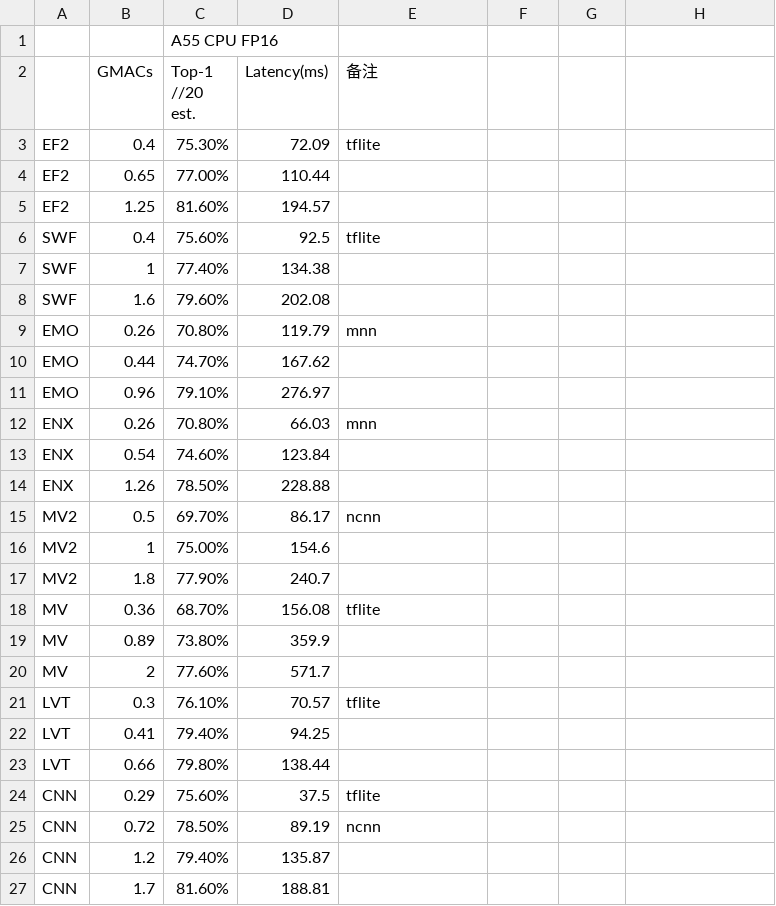
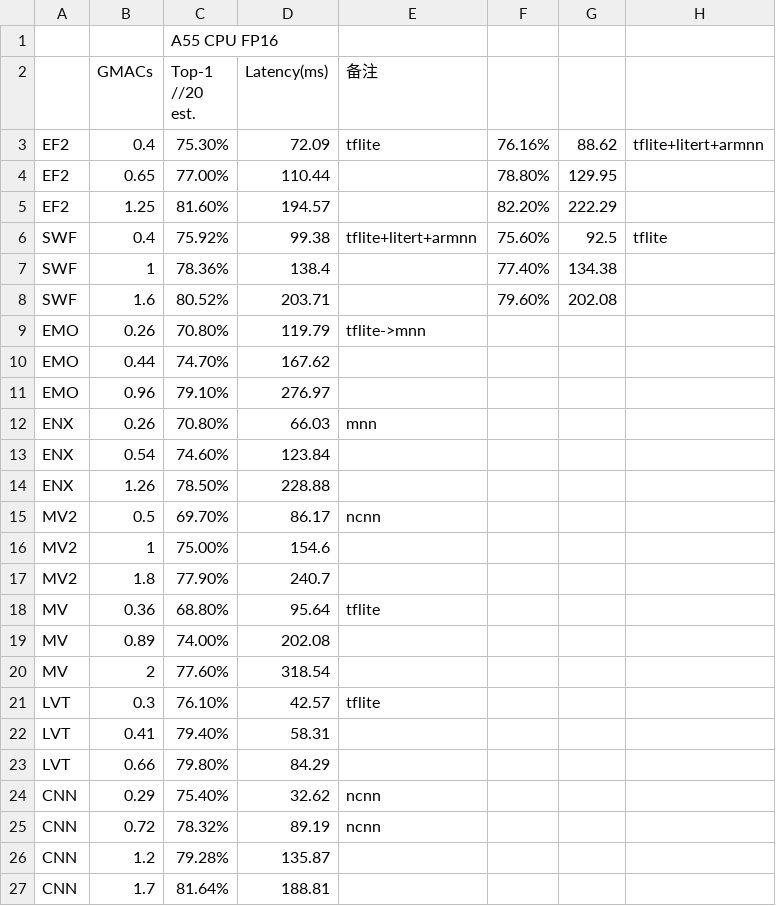
Before and after one commit to Tianzhengshuyuan/DRAW-demo, a CSV file: result/fig13a.csv, drawn as a sheet; removed rows and columns are numbered as before the commit, all else as after; the diff names each change by its address in the sheet, - before the commit and + after, or states it on an @@ line.

Commit message:
add results

```diff
--- a/result/fig13a.csv
+++ b/result/fig13a.csv
-F3: (empty)
+F3: 76.16%
-G3: (empty)
+G3: 88.62
-H3: (empty)
+H3: tflite+litert+armnn
-F4: (empty)
+F4: 78.80%
-G4: (empty)
+G4: 129.95
-F5: (empty)
+F5: 82.20%
-G5: (empty)
+G5: 222.29
-row 6: SWF | 0.4 | 75.60% | 92.5 | tflite
+row 6: SWF | 0.4 | 75.92% | 99.38 | tflite+litert+armnn | 75.60% | 92.5 | tflite
-C7 (Top-1 //20 est.): 77.40%
+C7 (Top-1 //20 est.): 78.36%
-D7 (Latency(ms)): 134.38
+D7 (Latency(ms)): 138.4
-F7: (empty)
+F7: 77.40%
-G7: (empty)
+G7: 134.38
-C8 (Top-1 //20 est.): 79.60%
+C8 (Top-1 //20 est.): 80.52%
-D8 (Latency(ms)): 202.08
+D8 (Latency(ms)): 203.71
-F8: (empty)
+F8: 79.60%
-G8: (empty)
+G8: 202.08
-E9 (备注): mnn
+E9 (备注): tflite->mnn
-C18 (Top-1 //20 est.): 68.70%
+C18 (Top-1 //20 est.): 68.80%
-D18 (Latency(ms)): 156.08
+D18 (Latency(ms)): 95.64
-C19 (Top-1 //20 est.): 73.80%
+C19 (Top-1 //20 est.): 74.00%
-D19 (Latency(ms)): 359.9
+D19 (Latency(ms)): 202.08
-D20 (Latency(ms)): 571.7
+D20 (Latency(ms)): 318.54
-D21 (Latency(ms)): 70.57
+D21 (Latency(ms)): 42.57
-D22 (Latency(ms)): 94.25
+D22 (Latency(ms)): 58.31
-D23 (Latency(ms)): 138.44
+D23 (Latency(ms)): 84.29
-C24 (Top-1 //20 est.): 75.60%
+C24 (Top-1 //20 est.): 75.40%
-D24 (Latency(ms)): 37.5
+D24 (Latency(ms)): 32.62
-E24 (备注): tflite
+E24 (备注): ncnn
-C25 (Top-1 //20 est.): 78.50%
+C25 (Top-1 //20 est.): 78.32%
-C26 (Top-1 //20 est.): 79.40%
+C26 (Top-1 //20 est.): 79.28%
-C27 (Top-1 //20 est.): 81.60%
+C27 (Top-1 //20 est.): 81.64%
```
Also changed, not shown: result/fig13b.csv, result/fig13c.csv, 6 other files.
